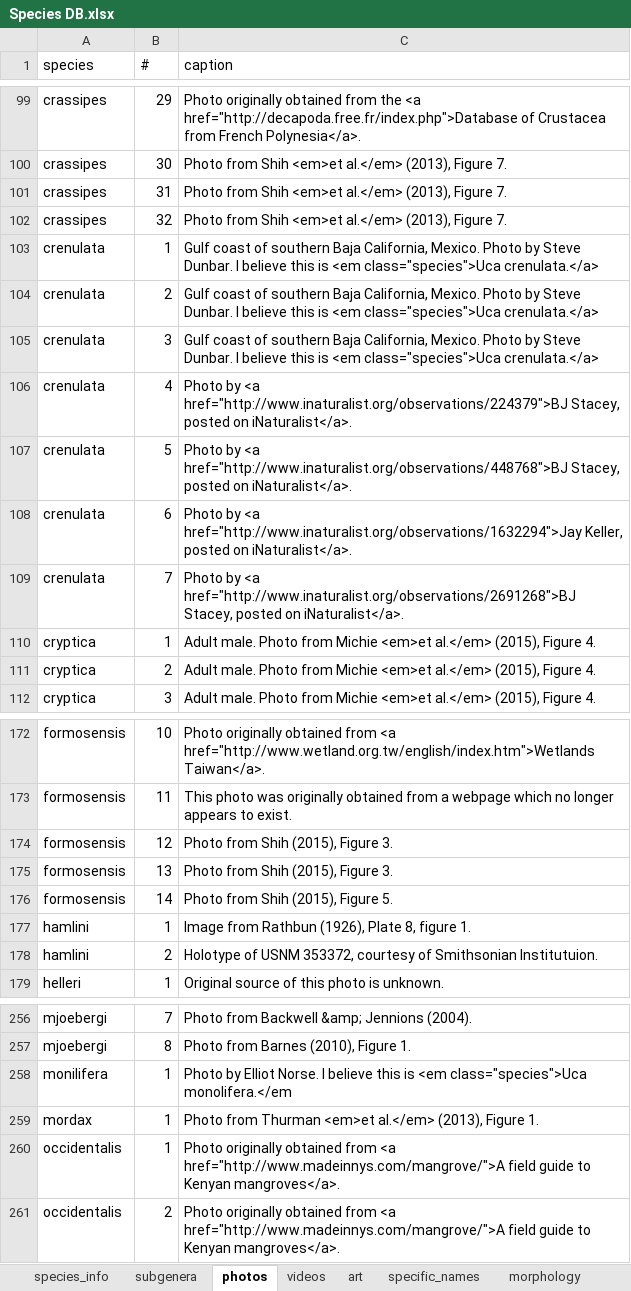
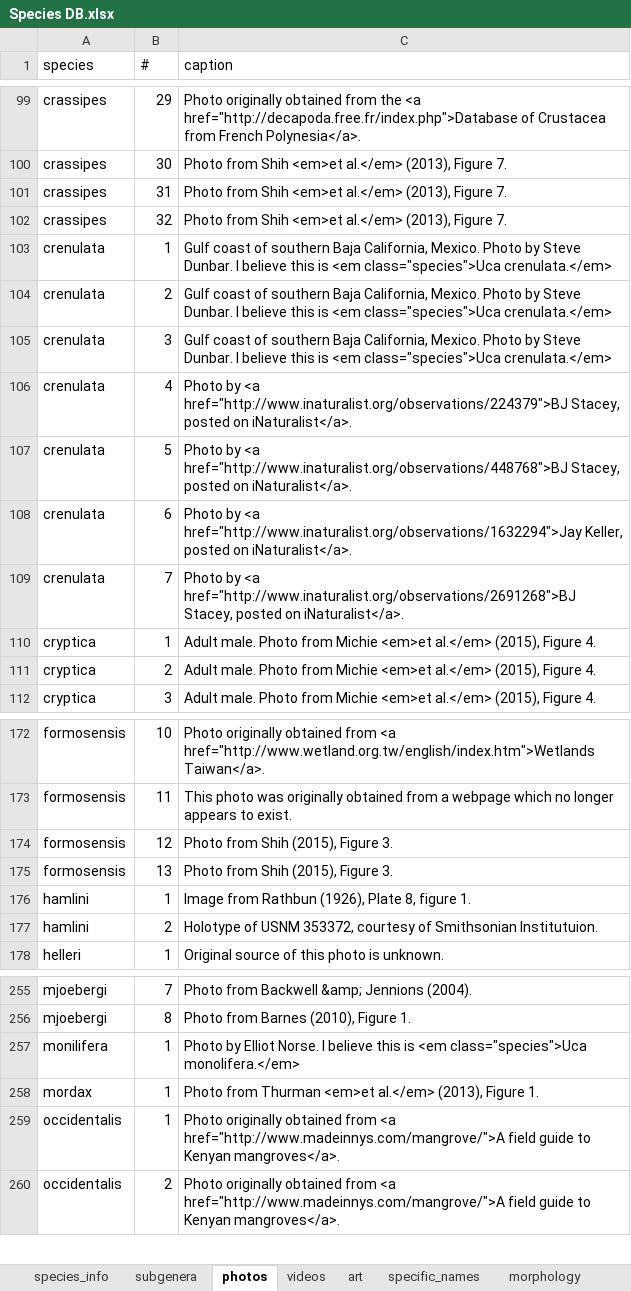
Before and after one commit to msrosenberg/fiddlercrab.info, an Excel workbook: Data/Species DB.xlsx, sheet photos, drawn as a sheet; only a part is shown, gaps mark what is left out; values as stored, in another font and other column widths than the file's, no borders; removed rows and columns are numbered as before the commit, all else as after; the diff names each change by its address in the sheet, - before the commit and + after, or states it on an @@ line.

```diff
--- a/Data/Species DB.xlsx (sheet photos)
+++ b/Data/Species DB.xlsx (sheet photos)
-C103:C105 (caption): …<em class="species">Uca crenulata.</a>
+C103:C105 (caption): …<em class="species">Uca crenulata.</em>
-row 176: formosensis | 14 | Photo from Shih (2015), Figure 5.
-C257 (caption): …<em class="species">Uca monolifera.</em
+C257 (caption): …<em class="species">Uca monolifera.</em>
```
Also changed, not shown: sheet art, sheet common_names, sheet subgenera, sheet specific_names, sheet species_info, sheet morphology, other sheet tabs, 17 other files.
